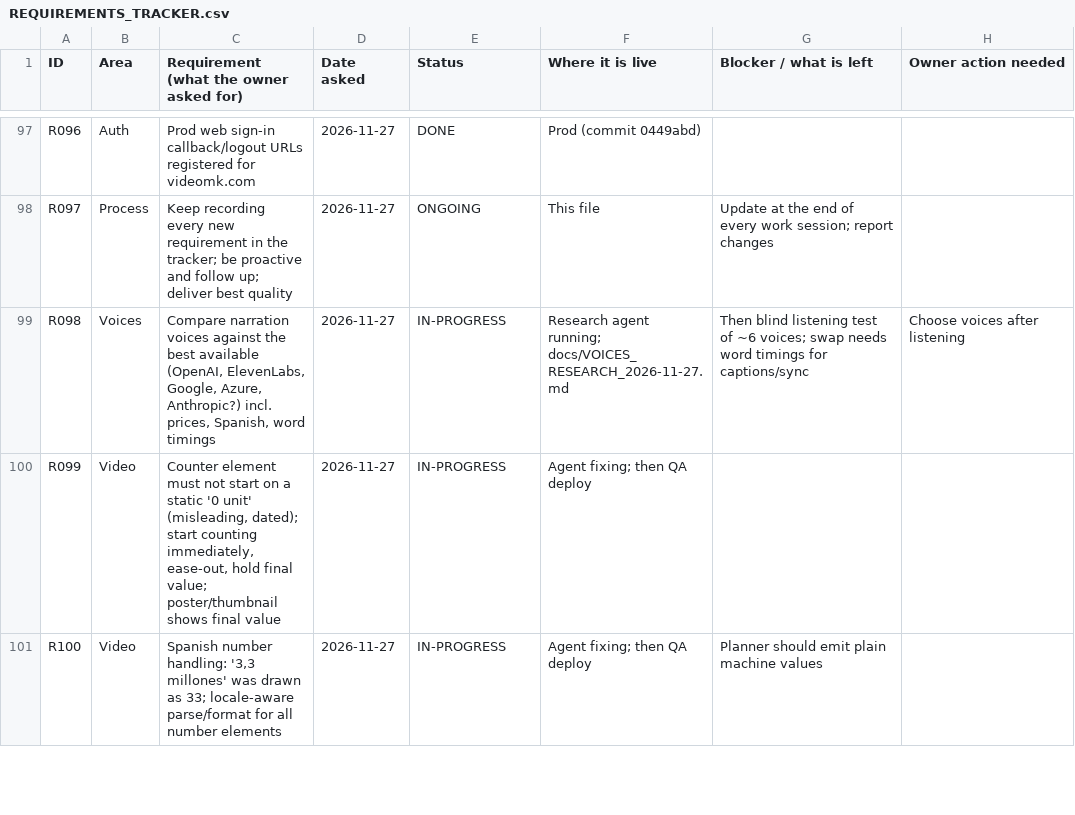
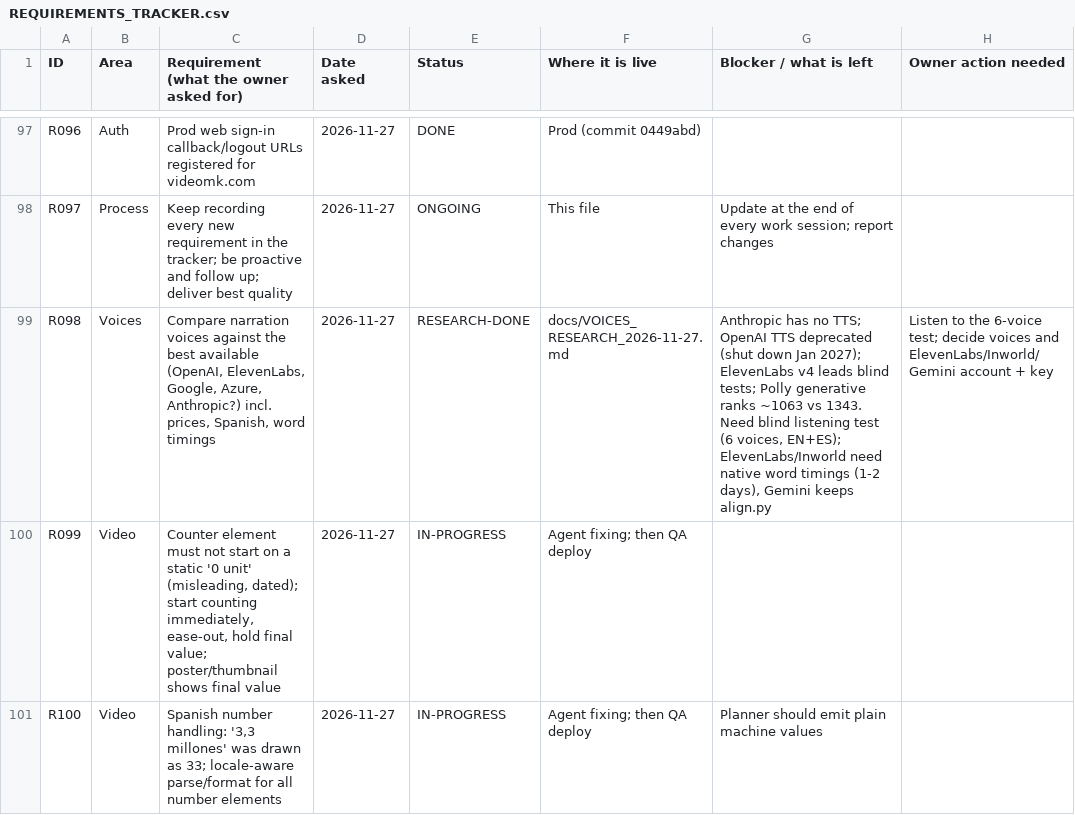
Before and after one commit to chleiva/videomk, a CSV file: docs/REQUIREMENTS_TRACKER.csv, drawn as a sheet; only a part is shown, gaps mark what is left out.

```diff
--- a/docs/REQUIREMENTS_TRACKER.csv
+++ b/docs/REQUIREMENTS_TRACKER.csv
@@ -98,3 +98,3 @@ R096,Auth,Prod web sign-in callback/logout URLs registered for videomk.com,2026-
 R097,Process,Keep recording every new requirement in the tracker; be proactive and follow up; deliver best quality,2026-11-27,ONGOING,This file,Update at the end of every work session; report changes,
-R098,Voices,"Compare narration voices against the best available (OpenAI, ElevenLabs, Google, Azure, Anthropic?) incl. prices, Spanish, word timings",2026-11-27,IN-PROGRESS,Research agent running; docs/VOICES_RESEARCH_2026-11-27.md,Then blind listening test of ~6 voices; swap needs word timings for captions/sync,Choose voices after listening
+R098,Voices,"Compare narration voices against the best available (OpenAI, ElevenLabs, Google, Azure, Anthropic?) incl. prices, Spanish, word timings",2026-11-27,RESEARCH-DONE,docs/VOICES_RESEARCH_2026-11-27.md,"Anthropic has no TTS; OpenAI TTS deprecated (shut down Jan 2027); ElevenLabs v4 leads blind tests; Polly generative ranks ~1063 vs 1343. Need blind listening test (6 voices, EN+ES); ElevenLabs/Inworld need native word timings (1-2 days), Gemini keeps align.py",Listen to the 6-voice test; decide voices and ElevenLabs/Inworld/Gemini account + key
 R099,Video,"Counter element must not start on a static '0 unit' (misleading, dated); start counting immediately, ease-out, hold final value; poster/thumbnail shows final value",2026-11-27,IN-PROGRESS,Agent fixing; then QA deploy,,
```
Also changed, not shown: 1 other file.
